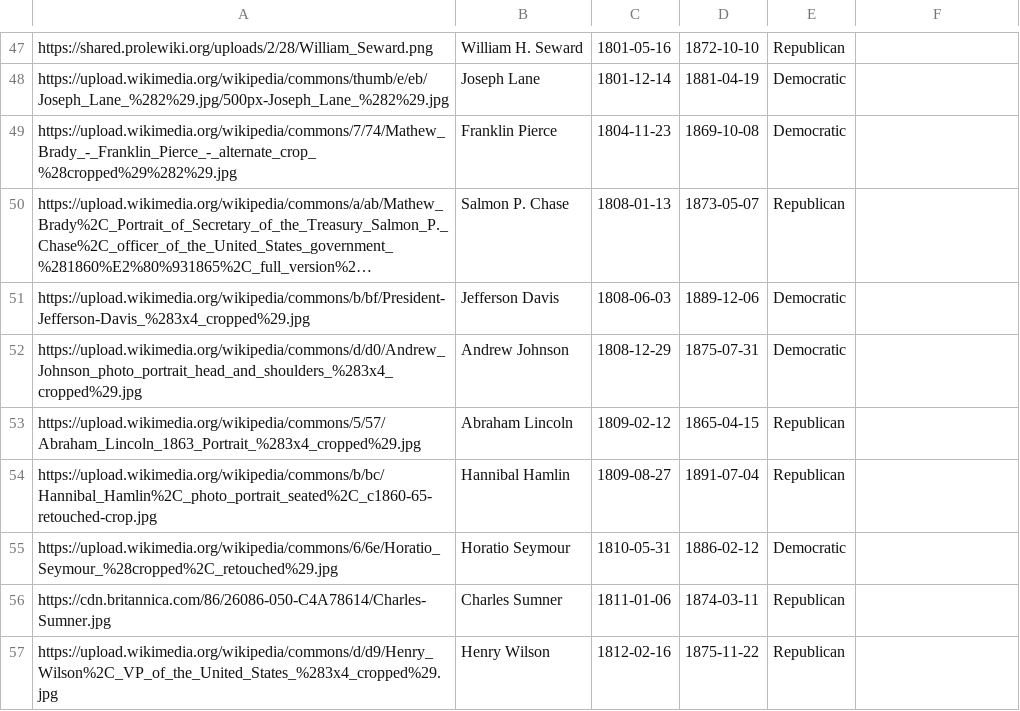
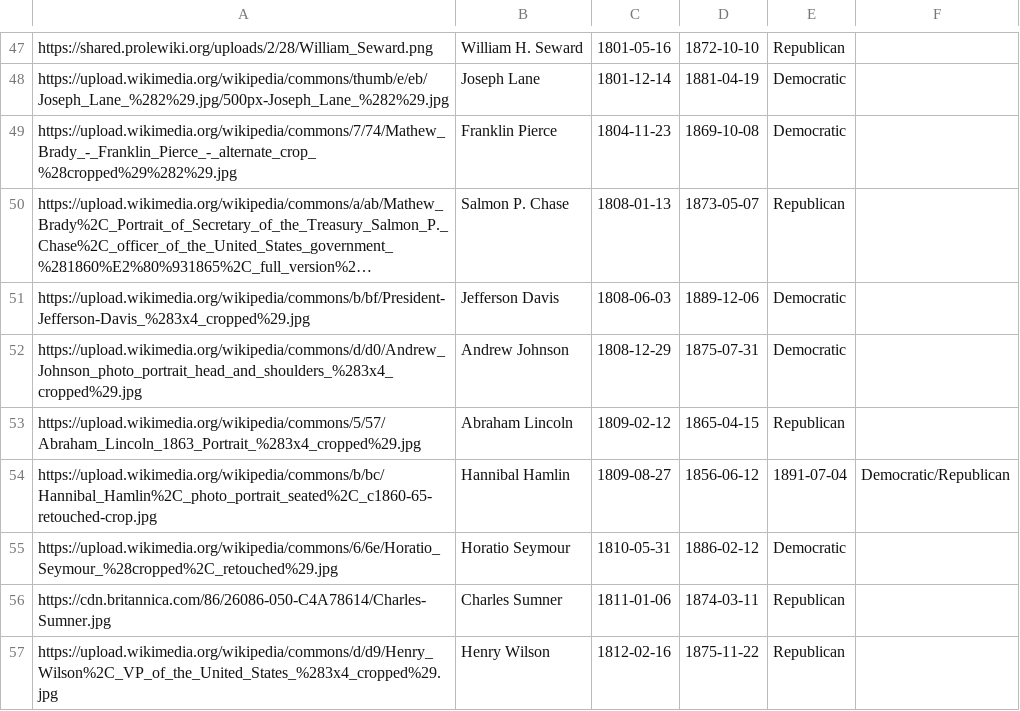
Before and after one commit to flolhub/flolhub.github.io, a CSV file: presidents.csv, drawn as a sheet; only a part is shown, gaps mark what is left out; long unchanged cells end in ….

Commit message:
Update presidents.csv

```diff
--- a/presidents.csv
+++ b/presidents.csv
@@ -53,3 +53,3 @@ https://upload.wikimedia.org/wikipedia/commons/d/d0/Andrew_Johnson_photo_portrai
 https://upload.wikimedia.org/wikipedia/commons/5/57/Abraham_Lincoln_1863_Portrait_%283x4_cropped%29.jpg|Abraham Lincoln|1809-02-12|1865-04-15|Republican
-https://upload.wikimedia.org/wikipedia/commons/b/bc/Hannibal_Hamlin%2C_photo_portrait_seated%2C_c1860-65-retouched-crop.jpg|Hannibal Hamlin|1809-08-27|1891-07-04|Republican
+https://upload.wikimedia.org/wikipedia/commons/b/bc/Hannibal_Hamlin%2C_photo_portrait_seated%2C_c1860-65-retouched-crop.jpg|Hannibal Hamlin|1809-08-27|1856-06-12|1891-07-04|Democratic/Republican
 https://upload.wikimedia.org/wikipedia/commons/6/6e/Horatio_Seymour_%28cropped%2C_retouched%29.jpg|Horatio Seymour|1810-05-31|1886-02-12|Democratic
```
